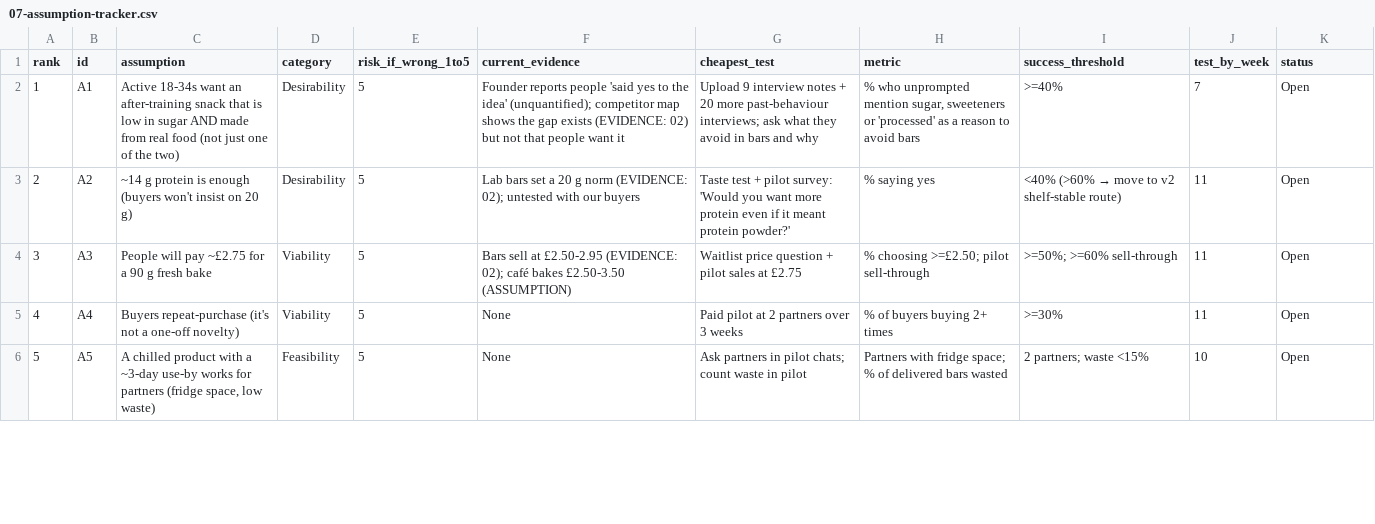
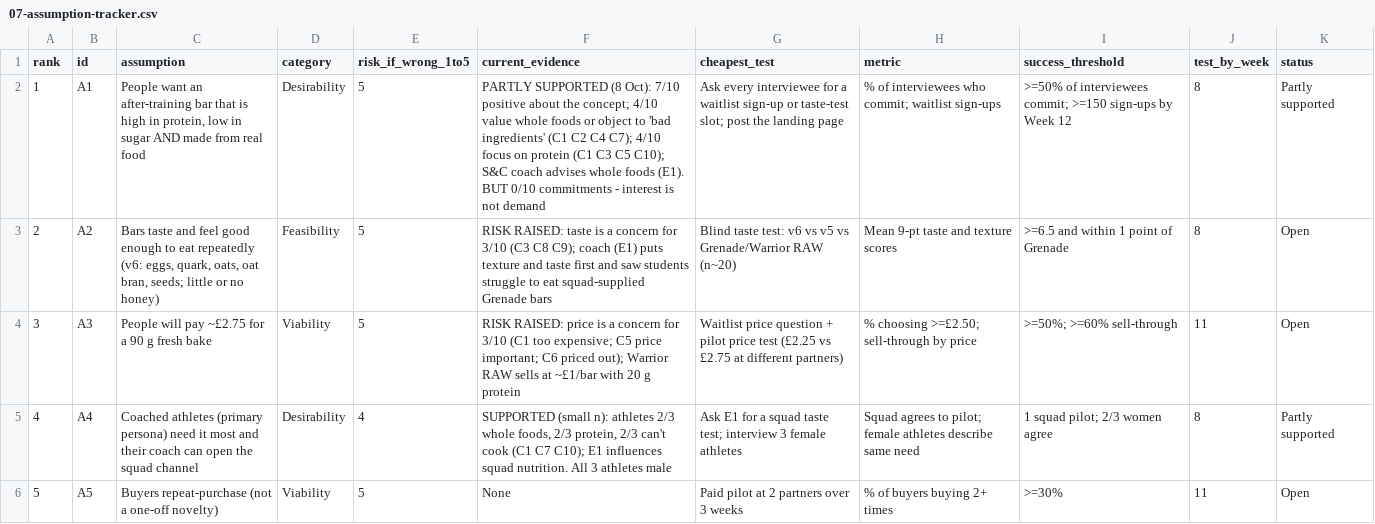
Before and after one commit to ewanh2005-alt/Ewan, a CSV file: 07-assumption-tracker.csv, drawn as a sheet; only a part is shown; the diff covers the shown part only.

```diff
--- a/07-assumption-tracker.csv
+++ b/07-assumption-tracker.csv
@@ -1,6 +1,6 @@
 rank,id,assumption,category,risk_if_wrong_1to5,current_evidence,cheapest_test,metric,success_threshold,test_by_week,status
-1,A1,"Active 18-34s want an after-training snack that is low in sugar AND made from real food (not just one of the two)",Desirability,5,"Founder reports people 'said yes to the idea' (unquantified); competitor map shows the gap exists (EVIDENCE: 02) but not that people want it",Upload 9 interview notes + 20 more past-behaviour interviews; ask what they avoid in bars and why,"% who unprompted mention sugar, sweeteners or 'processed' as a reason to avoid bars",>=40%,7,Open
-2,A2,"~14 g protein is enough (buyers won't insist on 20 g)",Desirability,5,"Lab bars set a 20 g norm (EVIDENCE: 02); untested with our buyers",Taste test + pilot survey: 'Would you want more protein even if it meant protein powder?',% saying yes,<40% (>60% → move to v2 shelf-stable route),11,Open
-3,A3,"People will pay ~£2.75 for a 90 g fresh bake",Viability,5,"Bars sell at £2.50-2.95 (EVIDENCE: 02); café bakes £2.50-3.50 (ASSUMPTION)",Waitlist price question + pilot sales at £2.75,% choosing >=£2.50; pilot sell-through,>=50%; >=60% sell-through,11,Open
-4,A4,"Buyers repeat-purchase (it's not a one-off novelty)",Viability,5,None,Paid pilot at 2 partners over 3 weeks,% of buyers buying 2+ times,>=30%,11,Open
-5,A5,"A chilled product with a ~3-day use-by works for partners (fridge space, low waste)",Feasibility,5,None,Ask partners in pilot chats; count waste in pilot,Partners with fridge space; % of delivered bars wasted,2 partners; waste <15%,10,Open
+1,A1,"People want an after-training bar that is high in protein, low in sugar AND made from real food",Desirability,5,"PARTLY SUPPORTED (8 Oct): 7/10 positive about the concept; 4/10 value whole foods or object to 'bad ingredients' (C1 C2 C4 C7); 4/10 focus on protein (C1 C3 C5 C10); S&C coach advises whole foods (E1). BUT 0/10 commitments - interest is not demand",Ask every interviewee for a waitlist sign-up or taste-test slot; post the landing page,% of interviewees who commit; waitlist sign-ups,>=50% of interviewees commit; >=150 sign-ups by Week 12,8,Partly supported
+2,A2,"Bars taste and feel good enough to eat repeatedly (v6: eggs, quark, oats, oat bran, seeds; little or no honey)",Feasibility,5,"RISK RAISED: taste is a concern for 3/10 (C3 C8 C9); coach (E1) puts texture and taste first and saw students struggle to eat squad-supplied Grenade bars",Blind taste test: v6 vs v5 vs Grenade/Warrior RAW (n~20),Mean 9-pt taste and texture scores,>=6.5 and within 1 point of Grenade,8,Open
+3,A3,"People will pay ~£2.75 for a 90 g fresh bake",Viability,5,"RISK RAISED: price is a concern for 3/10 (C1 too expensive; C5 price important; C6 priced out); Warrior RAW sells at ~£1/bar with 20 g protein",Waitlist price question + pilot price test (£2.25 vs £2.75 at different partners),% choosing >=£2.50; sell-through by price,>=50%; >=60% sell-through,11,Open
+4,A4,"Coached athletes (primary persona) need it most and their coach can open the squad channel",Desirability,4,"SUPPORTED (small n): athletes 2/3 whole foods, 2/3 protein, 2/3 can't cook (C1 C7 C10); E1 influences squad nutrition. All 3 athletes male",Ask E1 for a squad taste test; interview 3 female athletes,Squad agrees to pilot; female athletes describe same need,1 squad pilot; 2/3 women agree,8,Partly supported
+5,A5,"Buyers repeat-purchase (not a one-off novelty)",Viability,5,None,Paid pilot at 2 partners over 3 weeks,% of buyers buying 2+ times,>=30%,11,Open
```
Also changed, not shown: 59 edited cells elsewhere in this file, 02-competitors.csv, 04-costing.csv, 33 other files.
